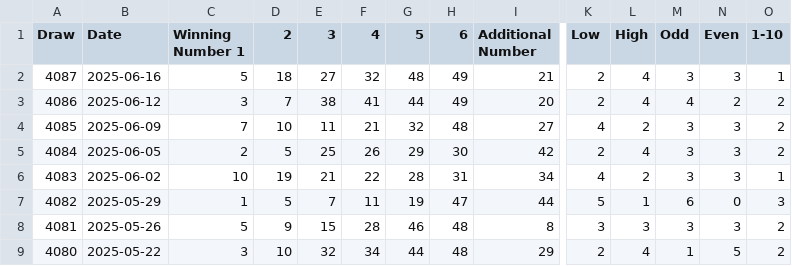
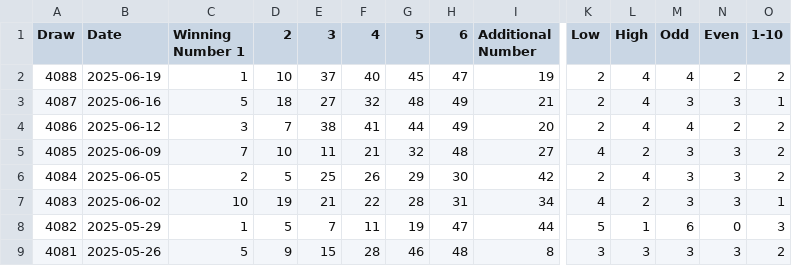
Before and after one commit to maneut/toto_data, a CSV file: ToTo.csv, drawn as a sheet; only a part is shown, gaps mark what is left out; the shorter side is filled out with more unchanged rows; rows hold the shown columns only; the diff names each change by its address in the sheet, - before the commit and + after, or states it on an @@ line.

Commit message:
Add files via upload

```diff
--- a/ToTo.csv
+++ b/ToTo.csv
+row 2: 4088 | 2025-06-19 | 1 | 10 | 37 | 40 | 45 | 47 | 19 | 2 | 4 | 4 | 2 | 2
```
